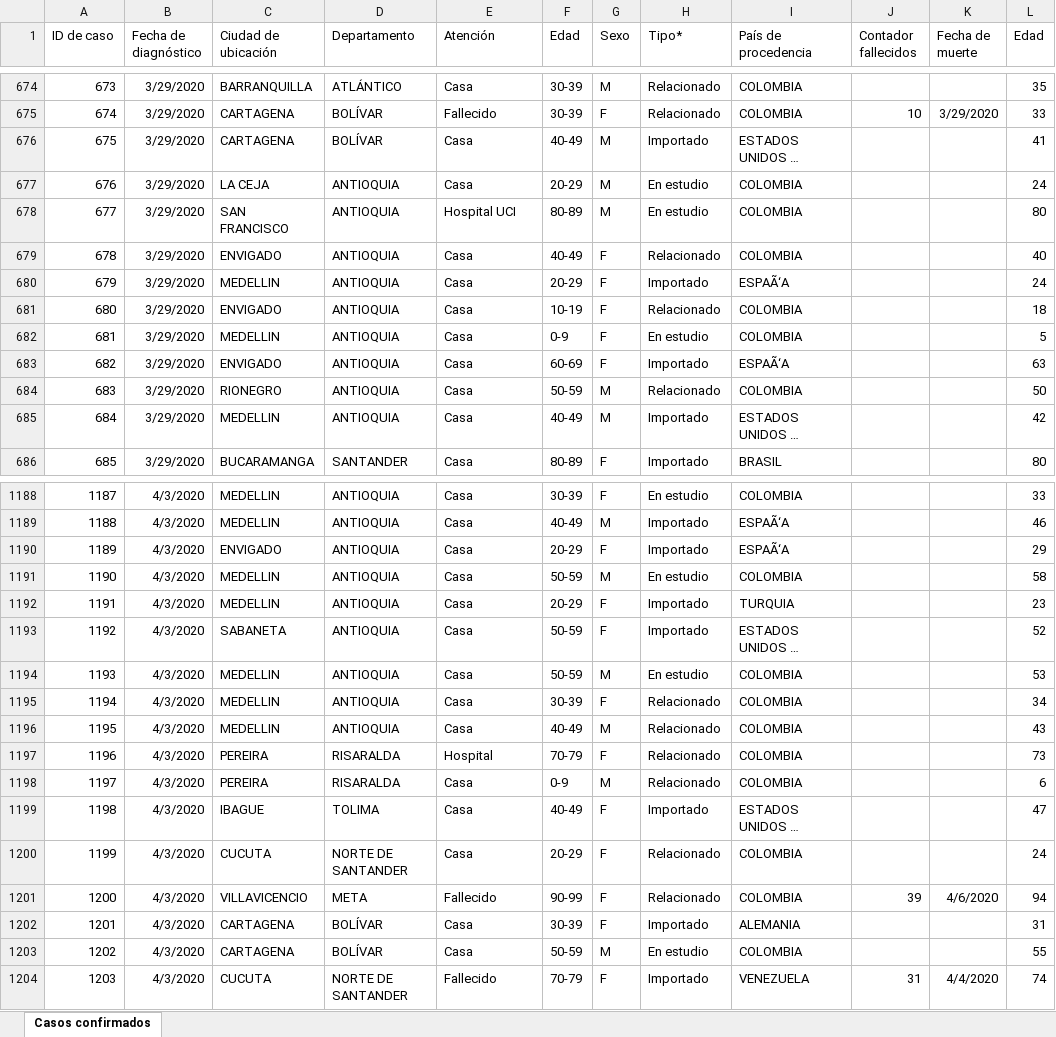
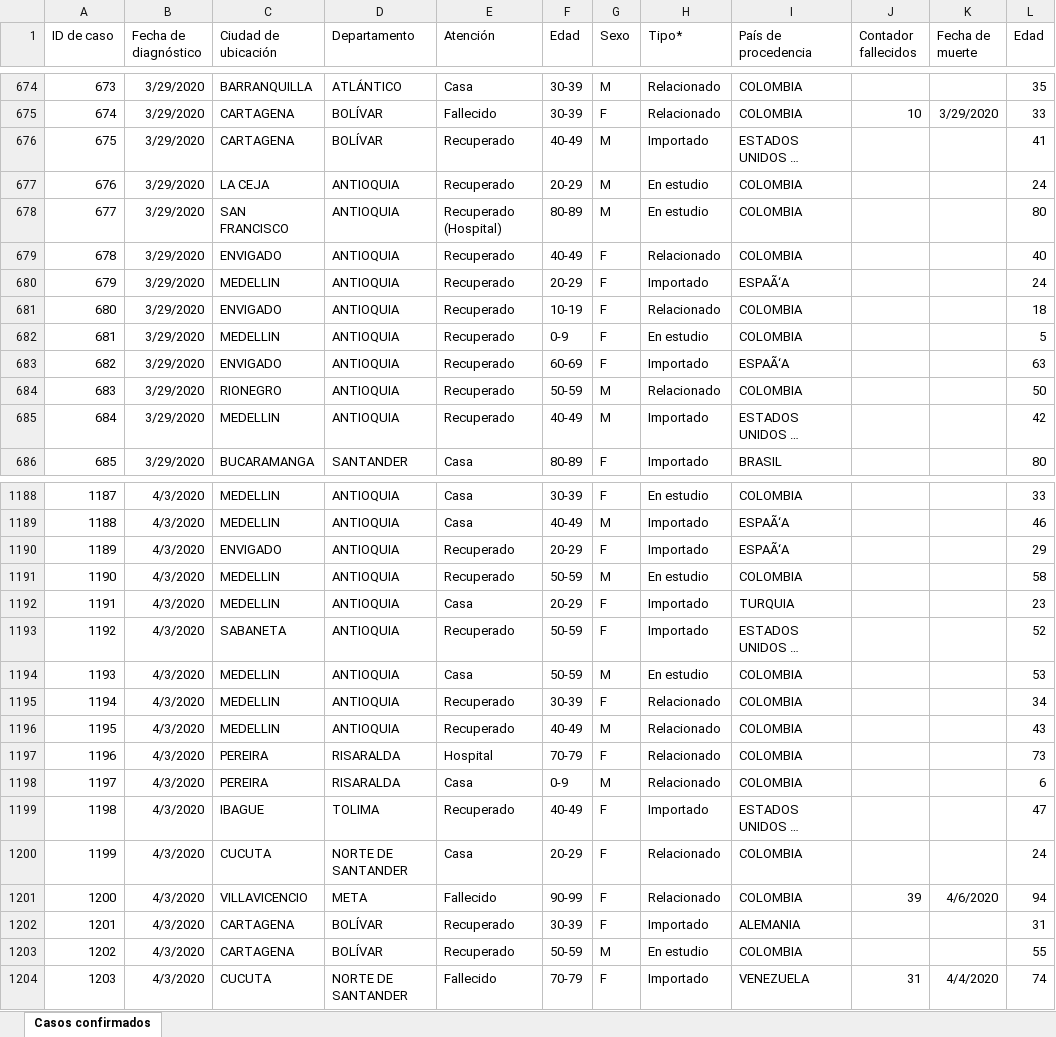
Before and after one commit to kyrosan/Covid-19-Colombia, an Excel workbook: Casos confirmados.xlsx, sheet Casos confirmados, drawn as a sheet; only a part is shown, gaps mark what is left out; long unchanged cells end in …; values as stored, in another font and other column widths than the file's, no borders; the diff covers the shown part only; the diff names each change by its address in the sheet, - before the commit and + after, or states it on an @@ line.

Commit message:
Update Casos confirmados.xlsx

```diff
--- a/Casos confirmados.xlsx (sheet Casos confirmados)
+++ b/Casos confirmados.xlsx (sheet Casos confirmados)
-E676:E677 (Atención): Casa
+E676:E677 (Atención): Recuperado
-E678 (Atención): Hospital UCI
+E678 (Atención): Recuperado (Hospital)
-E679:E685 (Atención): Casa
+E679:E685 (Atención): Recuperado
-E1190:E1191 (Atención): Casa
+E1190:E1191 (Atención): Recuperado
-E1193 (Atención): Casa
+E1193 (Atención): Recuperado
-E1195:E1196 (Atención): Casa
+E1195:E1196 (Atención): Recuperado
-E1199 (Atención): Casa
+E1199 (Atención): Recuperado
-E1202:E1203 (Atención): Casa
+E1202:E1203 (Atención): Recuperado
```
Also changed, not shown: 126 added rows and 140 edited cells elsewhere in this sheet.
